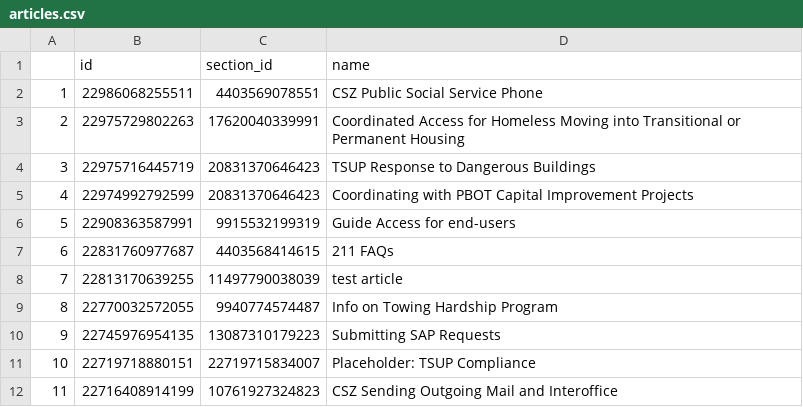
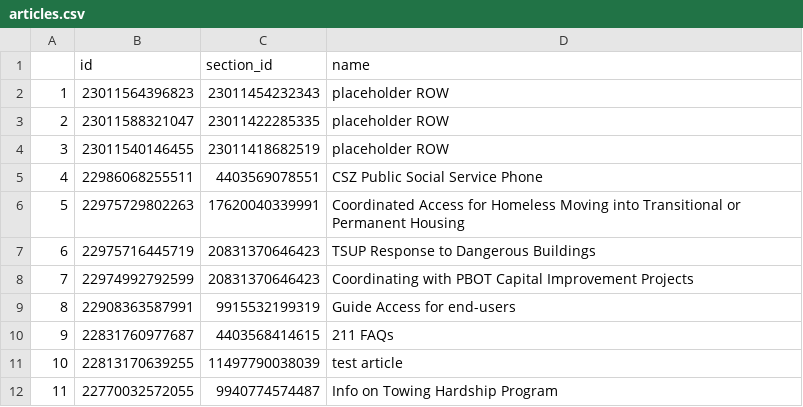
Before and after one commit to eGovPDX/zendesk-data-analysis, a CSV file: data/articles.csv, drawn as a sheet; only a part is shown; the shorter side is filled out with more unchanged rows; addresses are those after the commit; the diff names each change by its address in the sheet, - before the commit and + after, or states it on an @@ line.

```diff
--- a/data/articles.csv
+++ b/data/articles.csv
+row 2: 1 | 23011564396823 | 23011454232343 | placeholder ROW
+row 3: 2 | 23011588321047 | 23011422285335 | placeholder ROW
+row 4: 3 | 23011540146455 | 23011418682519 | placeholder ROW
@@ column A renumbered from row 5 down @@
```
